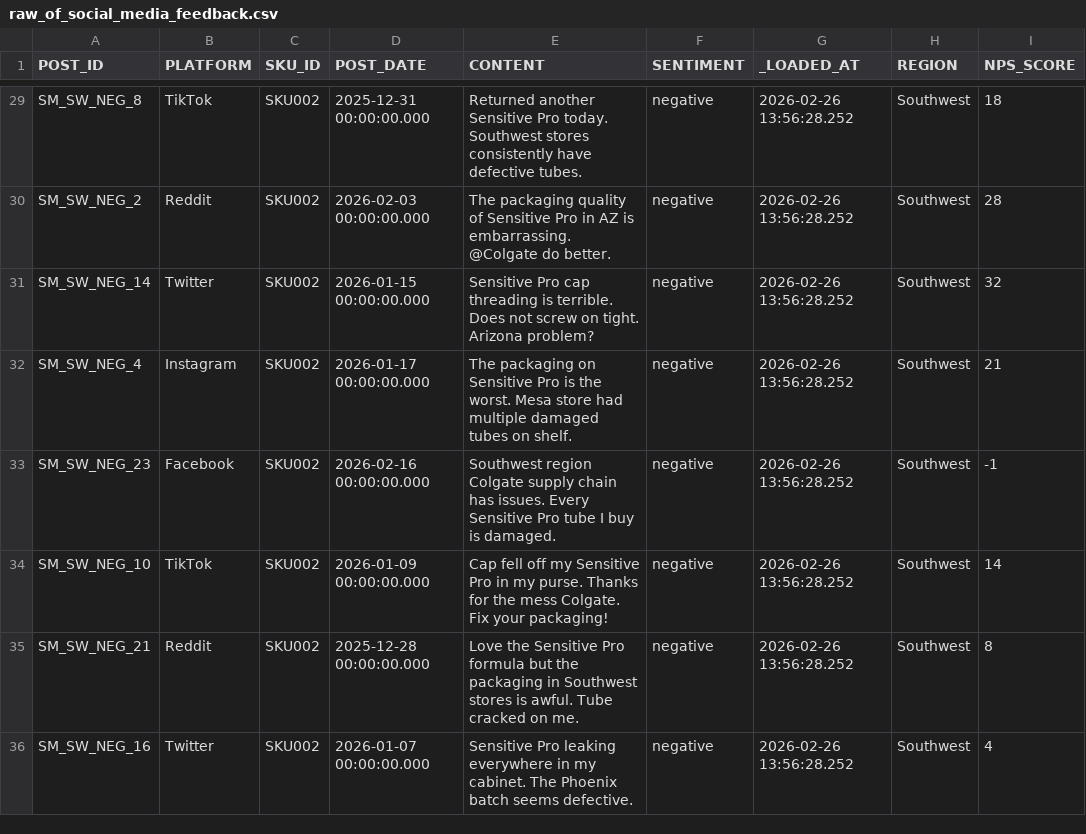
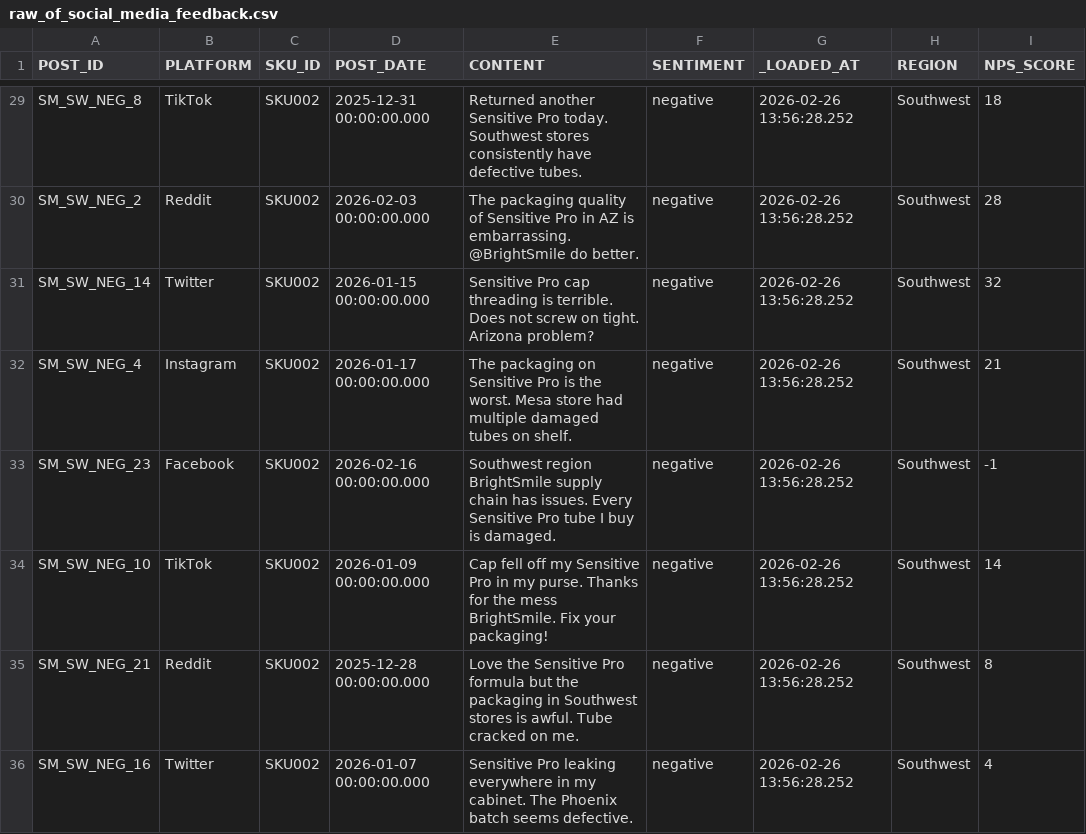
Before and after one commit to sfc-gh-amgupta/new_sku_commercialization, a CSV file: data/consumer_insights/raw_of_social_media_feedback.csv, drawn as a sheet; only a part is shown, gaps mark what is left out; the diff covers the shown part only; the diff names each change by its address in the sheet, - before the commit and + after, or states it on an @@ line.

```diff
--- a/data/consumer_insights/raw_of_social_media_feedback.csv
+++ b/data/consumer_insights/raw_of_social_media_feedback.csv
-E30 (CONTENT): …is embarrassing. @Colgate do better.
+E30 (CONTENT): …is embarrassing. @BrightSmile do better.
-E33 (CONTENT): Southwest region Colgate supply chain…
+E33 (CONTENT): Southwest region BrightSmile supply chain…
-E34 (CONTENT): …the mess Colgate. Fix your…
+E34 (CONTENT): …the mess BrightSmile. Fix your…
```
Also changed, not shown: 63 edited cells elsewhere in this file, data/consumer_insights/raw_of_call_transcripts.csv, 2 other files.
